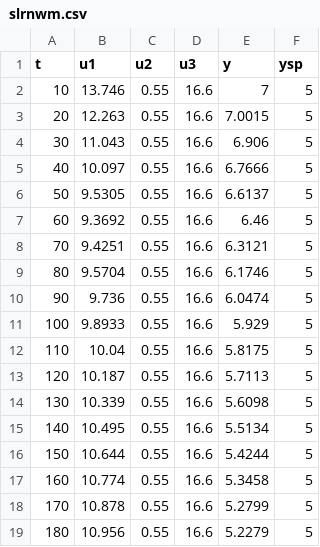
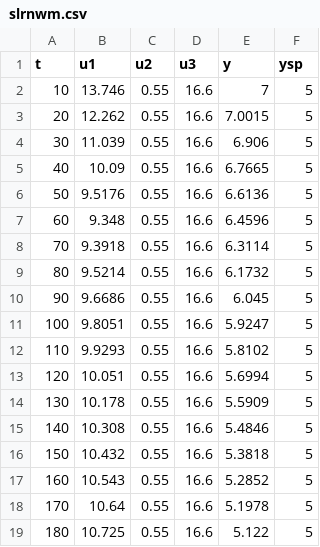
Before and after one commit to pawelzakieta97/fuzzy-MPC-of-pH-neutralisation-process, a CSV file: wykresy/ph/simple/la/slrnwm.csv, drawn as a sheet; only a part is shown; the diff covers the shown part only.

```diff
--- a/wykresy/ph/simple/la/slrnwm.csv
+++ b/wykresy/ph/simple/la/slrnwm.csv
@@ -2,18 +2,18 @@ t,u1,u2,u3,y,ysp
 10,13.746,0.55,16.6,7,5
-20,12.263,0.55,16.6,7.0015,5
-30,11.043,0.55,16.6,6.906,5
-40,10.097,0.55,16.6,6.7666,5
-50,9.5305,0.55,16.6,6.6137,5
-60,9.3692,0.55,16.6,6.46,5
-70,9.4251,0.55,16.6,6.3121,5
-80,9.5704,0.55,16.6,6.1746,5
-90,9.736,0.55,16.6,6.0474,5
-100,9.8933,0.55,16.6,5.929,5
-110,10.04,0.55,16.6,5.8175,5
-120,10.187,0.55,16.6,5.7113,5
-130,10.339,0.55,16.6,5.6098,5
-140,10.495,0.55,16.6,5.5134,5
-150,10.644,0.55,16.6,5.4244,5
-160,10.774,0.55,16.6,5.3458,5
-170,10.878,0.55,16.6,5.2799,5
-180,10.956,0.55,16.6,5.2279,5
+20,12.262,0.55,16.6,7.0015,5
+30,11.039,0.55,16.6,6.906,5
+40,10.09,0.55,16.6,6.7665,5
+50,9.5176,0.55,16.6,6.6136,5
+60,9.348,0.55,16.6,6.4596,5
+70,9.3918,0.55,16.6,6.3114,5
+80,9.5214,0.55,16.6,6.1732,5
+90,9.6686,0.55,16.6,6.045,5
+100,9.8051,0.55,16.6,5.9247,5
+110,9.9293,0.55,16.6,5.8102,5
+120,10.051,0.55,16.6,5.6994,5
+130,10.178,0.55,16.6,5.5909,5
+140,10.308,0.55,16.6,5.4846,5
+150,10.432,0.55,16.6,5.3818,5
+160,10.543,0.55,16.6,5.2852,5
+170,10.64,0.55,16.6,5.1978,5
+180,10.725,0.55,16.6,5.122,5
```
Also changed, not shown: 149 edited cells elsewhere in this file, wykresy/ph/no_wiener.csv, wykresy/ph/simple/la/mlrn.csv, 16 other files.
